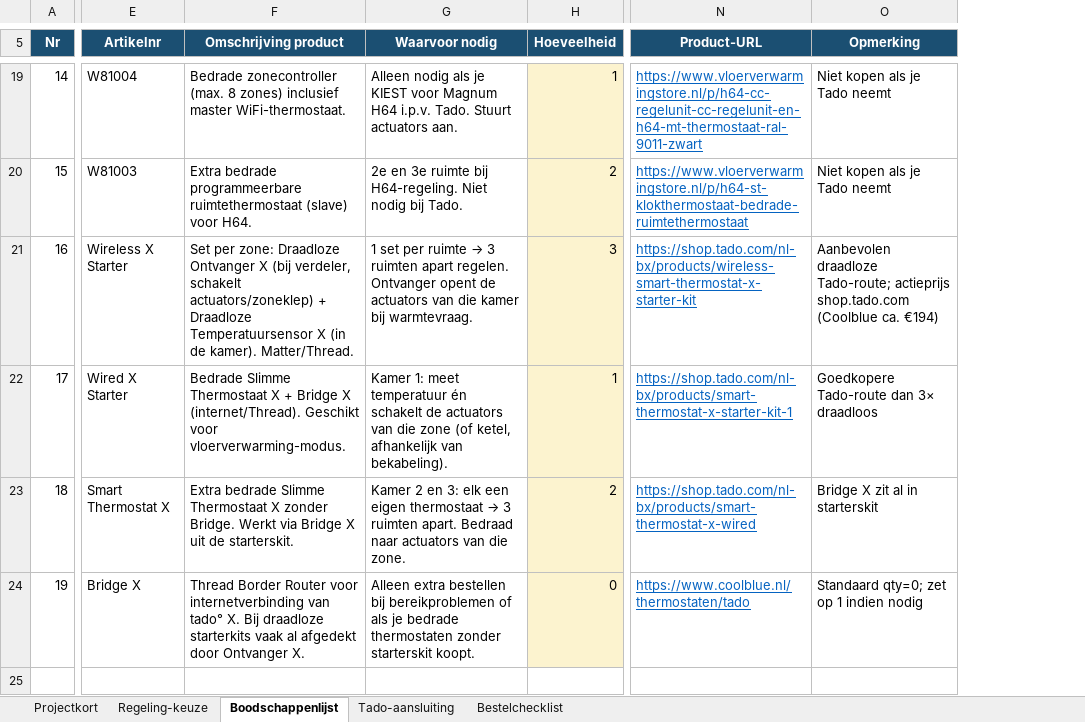
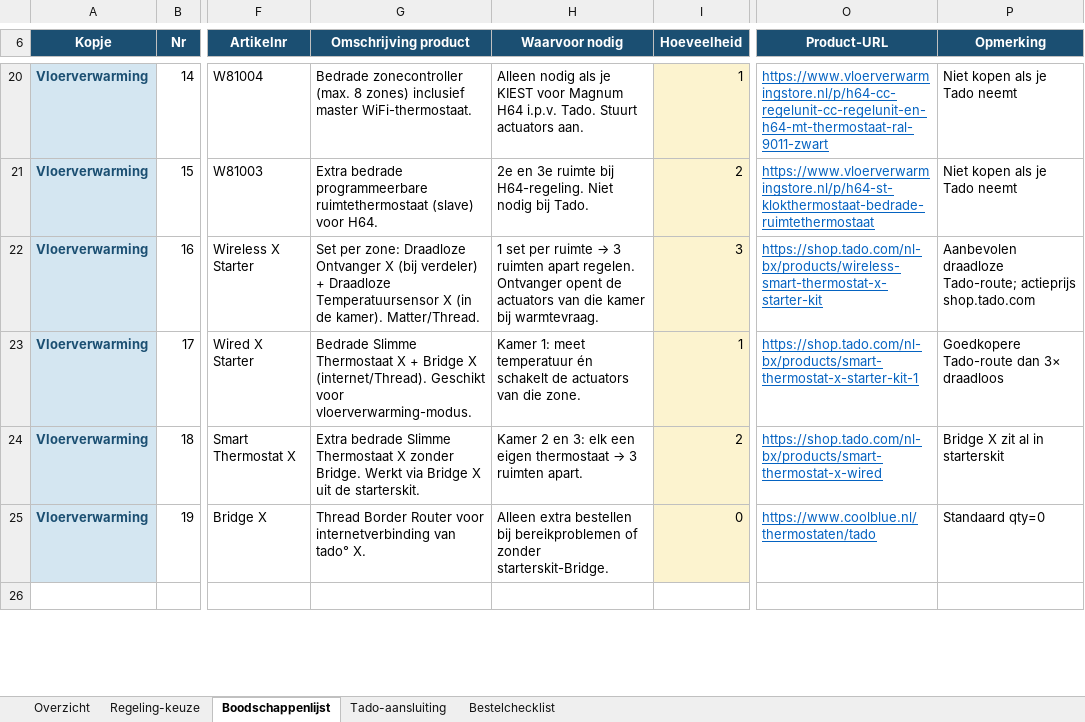
Before and after one commit to bmverhagen/test, an Excel workbook: Materiaalbenodigdheden_Vloerverwarming.xlsx, sheet Boodschappenlijst, drawn as a sheet; only a part is shown, gaps mark what is left out; values as stored, in another font and other column widths than the file's, no borders; addresses are those after the commit; the diff covers the shown part only; the diff names each change by its address in the sheet, - before the commit and + after, or states it on an @@ line.

```diff
--- a/Materiaalbenodigdheden_Vloerverwarming.xlsx (sheet Boodschappenlijst)
+++ b/Materiaalbenodigdheden_Vloerverwarming.xlsx (sheet Boodschappenlijst)
-sheet tab: Projectkort
+sheet tab: Overzicht
+column A (Kopje), rows 20-25: all Vloerverwarming
-G22 (Omschrijving product): …X (bij verdeler, schakelt actuators/zoneklep) + Draadloze…
+G22 (Omschrijving product): …X (bij verdeler) + Draadloze…
-P22 (Opmerking): …actieprijs shop.tado.com (Coolblue ca. €194)
+P22 (Opmerking): …actieprijs shop.tado.com
-H23 (Waarvoor nodig): …van die zone (of ketel, afhankelijk van bekabeling).
+H23 (Waarvoor nodig): …van die zone.
-H24 (Waarvoor nodig): …ruimten apart. Bedraad naar actuators van die zone.
+H24 (Waarvoor nodig): …ruimten apart.
-G25 (Omschrijving product): …tado° X. Bij draadloze starterkits vaak al afgedekt door Ontvanger X.
+G25 (Omschrijving product): …tado° X.
-H25 (Waarvoor nodig): …bereikproblemen of als je bedrade thermostaten zonder starterskit koopt.
+H25 (Waarvoor nodig): …bereikproblemen of zonder starterskit-Bridge.
-P25 (Opmerking): Standaard qty=0; zet op 1 indien nodig
+P25 (Opmerking): Standaard qty=0
```
Also changed, not shown: 6 added rows, 4 removed rows, 7 edited cells, cell formats and merged cells elsewhere in this sheet, sheet Regeling-keuze, sheet Overzicht, sheet Bestelchecklist, sheet Tado-aansluiting.
